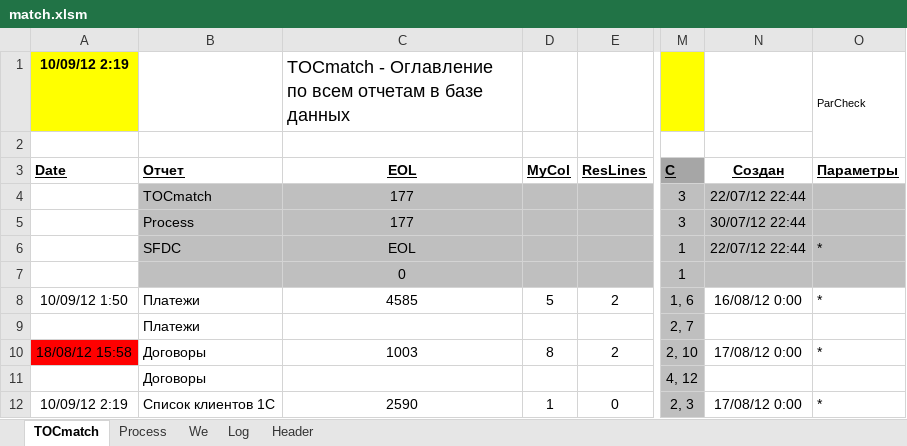
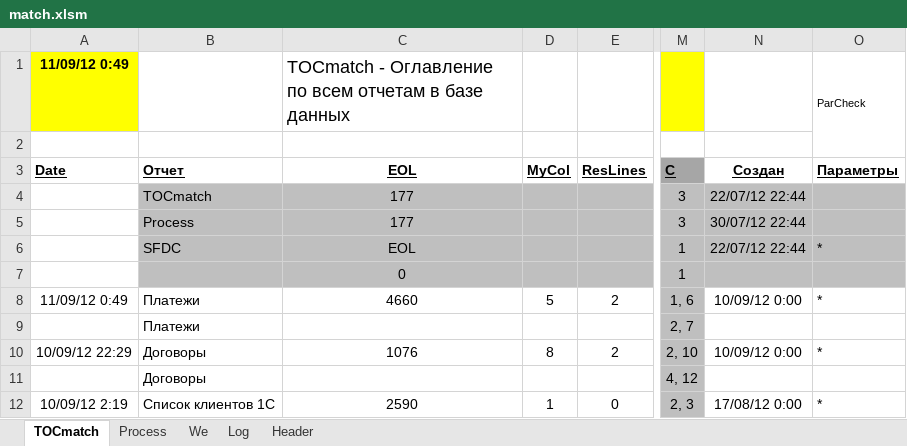
Before and after one commit to PavelKhrapkin/match, an Excel workbook: match2.0/match.xlsm, sheet TOCmatch, drawn as a sheet; only a part is shown, gaps mark what is left out; values as stored, in another font and other column widths than the file's, no borders; the diff names each change by its address in the sheet, - before the commit and + after, or states it on an @@ line.

```diff
--- a/match2.0/match.xlsm (sheet TOCmatch)
+++ b/match2.0/match.xlsm (sheet TOCmatch)
-A1 (Date): 10/09/12 2:19
+A1 (Date): 11/09/12 0:49
-A8 (Date): 10/09/12 1:50
+A8 (Date): 11/09/12 0:49
-C8 (EOL): 4585
+C8 (EOL): 4660
-N8 (Создан): 16/08/12 0:00
+N8 (Создан): 10/09/12 0:00
-A10 (Date): 18/08/12 15:58
+A10 (Date): 10/09/12 22:29
-A10 fill: #FF0000
+A10 fill: none
-C10 (EOL): 1003
+C10 (EOL): 1076
-N10 (Создан): 17/08/12 0:00
+N10 (Создан): 10/09/12 0:00
```
Also changed, not shown: sheet Header, sheet Log, sheet Process, charts or pictures.
